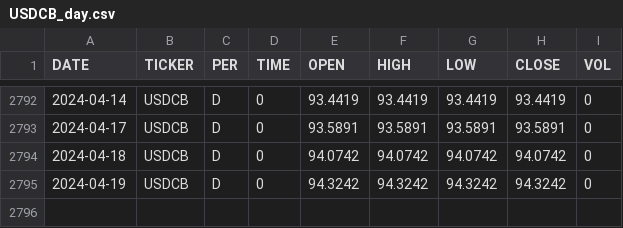
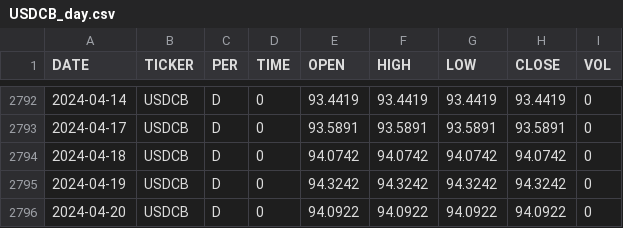
Before and after one commit to zakonreal/Stock, a CSV file: data/USDCB_day.csv, drawn as a sheet; only a part is shown, gaps mark what is left out.

```diff
--- a/data/USDCB_day.csv
+++ b/data/USDCB_day.csv
@@ -2795 +2795,2 @@ DATE,TICKER,PER,TIME,OPEN,HIGH,LOW,CLOSE,VOL
 2024-04-19,USDCB,D,0,94.3242,94.3242,94.3242,94.3242,0
+2024-04-20,USDCB,D,0,94.0922,94.0922,94.0922,94.0922,0
```
Also changed, not shown: data/GAZP_day.csv, data/MOEX_day.csv, 8 other files.
